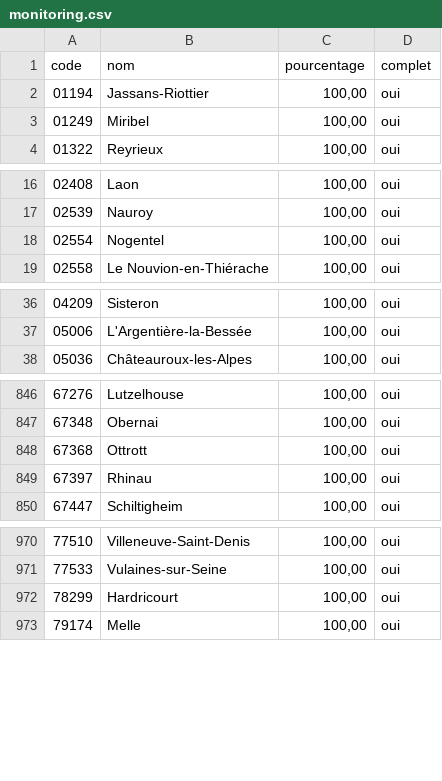
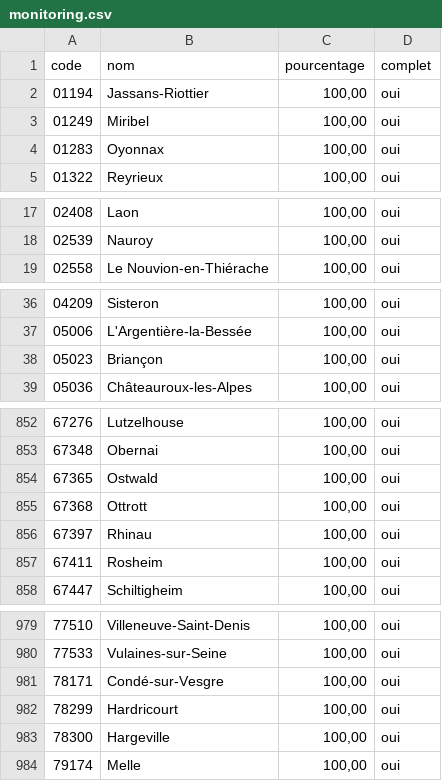
Before and after one commit to adumas1350/MuN26_t2, a CSV file: monitoring.csv, drawn as a sheet; only a part is shown, gaps mark what is left out; the diff covers the shown part only.

```diff
--- a/monitoring.csv
+++ b/monitoring.csv
@@ -3,2 +3,3 @@ code,nom,pourcentage,complet
 01249,Miribel,"100,00",oui
+01283,Oyonnax,"100,00",oui
 01322,Reyrieux,"100,00",oui
@@ -17,3 +18,2 @@ code,nom,pourcentage,complet
 02539,Nauroy,"100,00",oui
-02554,Nogentel,"100,00",oui
 02558,Le Nouvion-en-Thiérache,"100,00",oui
@@ -37,2 +37,3 @@ code,nom,pourcentage,complet
 05006,L'Argentière-la-Bessée,"100,00",oui
+05023,Briançon,"100,00",oui
 05036,Châteauroux-les-Alpes,"100,00",oui
@@ -847,4 +853,6 @@ code,nom,pourcentage,complet
 67348,Obernai,"100,00",oui
+67365,Ostwald,"100,00",oui
 67368,Ottrott,"100,00",oui
 67397,Rhinau,"100,00",oui
+67411,Rosheim,"100,00",oui
 67447,Schiltigheim,"100,00",oui
@@ -971,3 +980,5 @@ code,nom,pourcentage,complet
 77533,Vulaines-sur-Seine,"100,00",oui
+78171,Condé-sur-Vesgre,"100,00",oui
 78299,Hardricourt,"100,00",oui
+78300,Hargeville,"100,00",oui
 79174,Melle,"100,00",oui
```
Also changed, not shown: 6 added rows and 4 edited cells elsewhere in this file, 1 other file.
